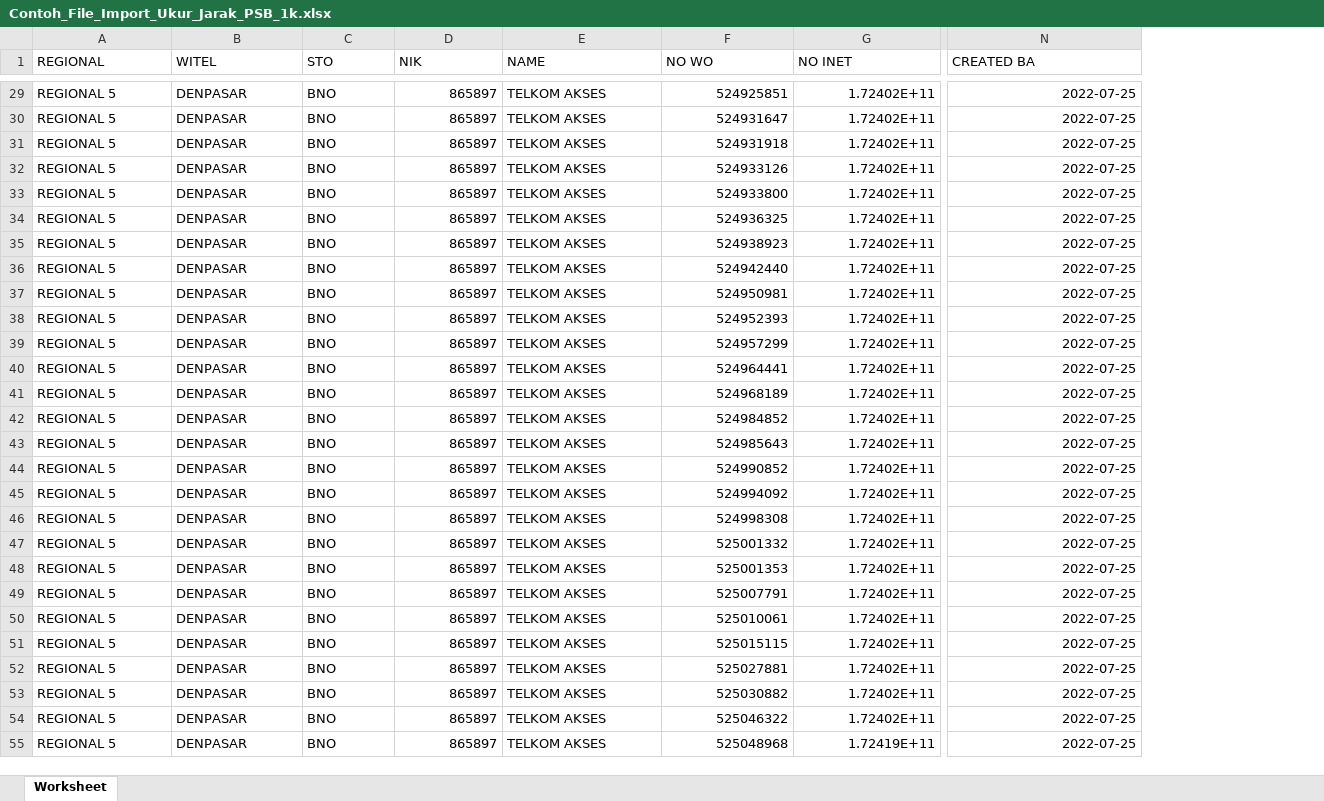
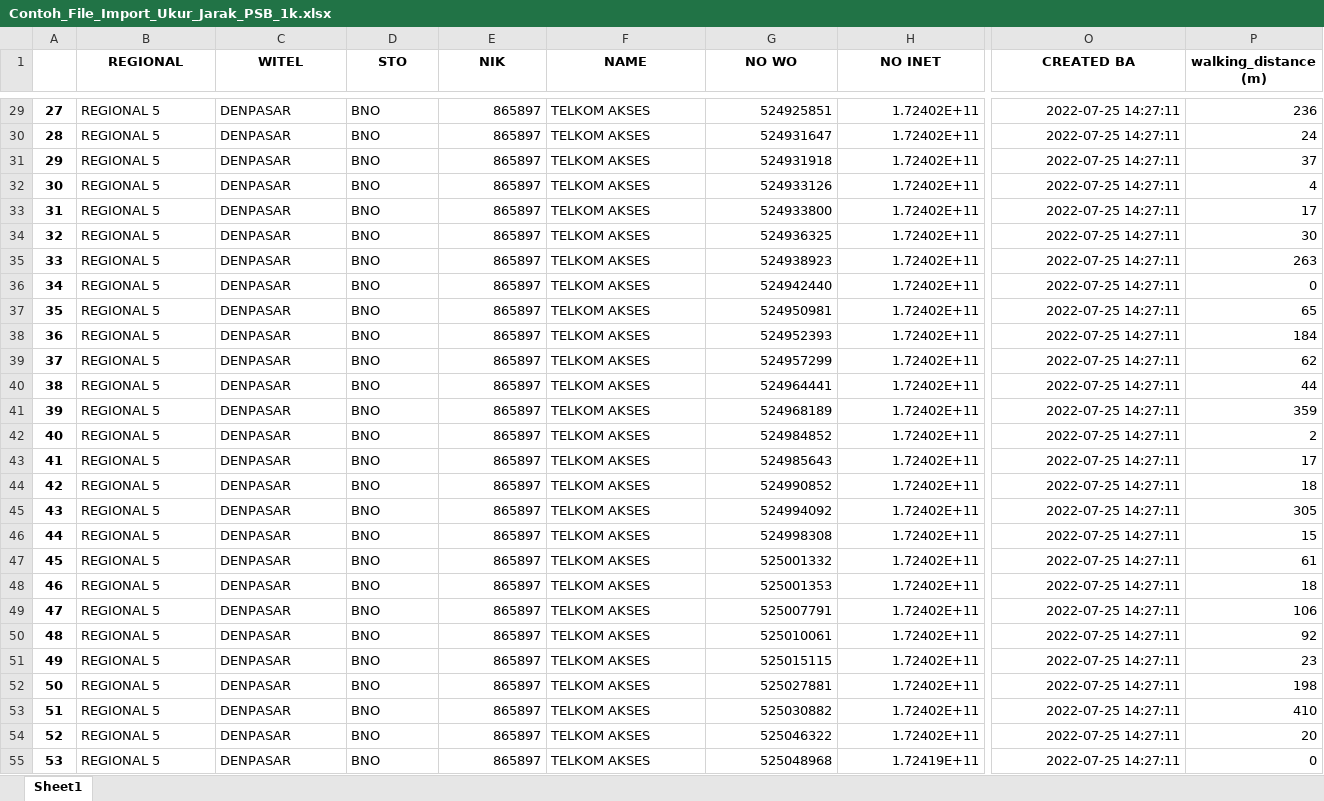
Before and after one commit to basnugroho/flask-distance-calculator, an Excel workbook: staticFiles/uploads/Contoh_File_Import_Ukur_Jarak_PSB_1k.xlsx, sheet Sheet1, drawn as a sheet; only a part is shown, gaps mark what is left out; values as stored, in another font and other column widths than the file's, no borders; addresses are those after the commit; the diff covers the shown part only; the diff names each change by its address in the sheet, - before the commit and + after, or states it on an @@ line.

```diff
--- a/staticFiles/uploads/Contoh_File_Import_Ukur_Jarak_PSB_1k.xlsx (sheet Sheet1)
+++ b/staticFiles/uploads/Contoh_File_Import_Ukur_Jarak_PSB_1k.xlsx (sheet Sheet1)
-sheet tab: Worksheet
+sheet tab: Sheet1
+column A, rows 29-55: 27 | 28 | 29 | 30 | 31 | 32 | 33 | 34 | 35 | 36 | 37 | 38 | 39 | 40 | 41 | 42 | 43 | 44 | 45 | 46 | 47 | 48 | 49 | 50 | 51 | 52 | 53
+column P (walking_distance (m)), rows 29-55: 236 | 24 | 37 | 4 | 17 | 30 | 263 | 0 | 65 | 184 | 62 | 44 | 359 | 2 | 17 | 18 | 305 | 15 | 61 | 18 | 106 | 92 | 23 | 198 | 410 | 20 | 0
@@ B1:O1 bold: off → on, alignment: left → center @@
-O29:O55 (CREATED BA): 2022-07-25
+O29:O55 (CREATED BA): 2022-07-25 14:27:11
```
Also changed, not shown: 973 edited cells and cell formats elsewhere in this sheet, 19 other files.
